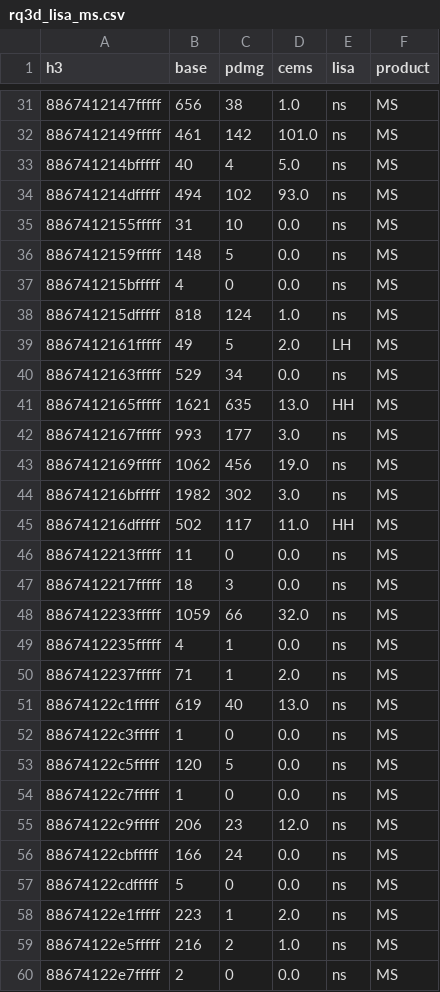
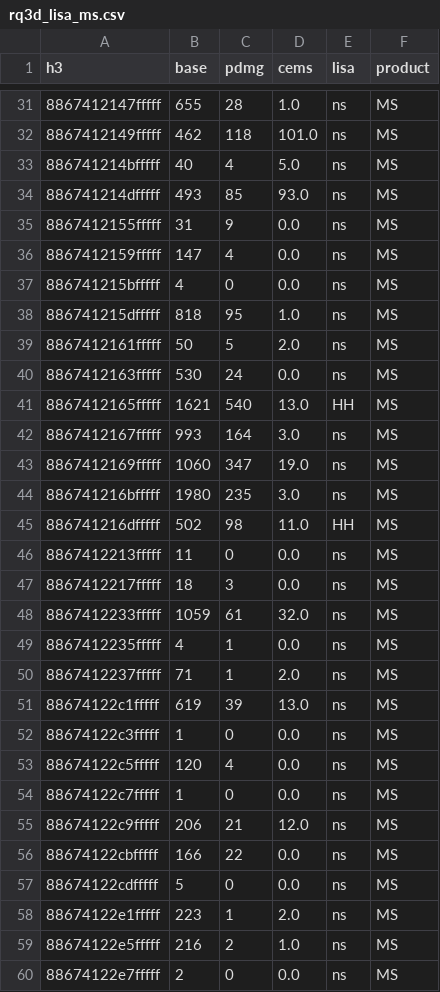
Before and after one commit to OCHA-DAP/ds-geospatial-impact-estimates, a CSV file: exploratory/paper/artefacts/RQ3-prioritization-error-structure/rq3d_lisa_ms.csv, drawn as a sheet; only a part is shown, gaps mark what is left out; the diff covers the shown part only.

```diff
--- a/exploratory/paper/artefacts/RQ3-prioritization-error-structure/rq3d_lisa_ms.csv
+++ b/exploratory/paper/artefacts/RQ3-prioritization-error-structure/rq3d_lisa_ms.csv
@@ -31,27 +31,27 @@ h3,base,pdmg,cems,lisa,product
-8867412147fffff,656,38,1.0,ns,MS
-8867412149fffff,461,142,101.0,ns,MS
+8867412147fffff,655,28,1.0,ns,MS
+8867412149fffff,462,118,101.0,ns,MS
 886741214bfffff,40,4,5.0,ns,MS
-886741214dfffff,494,102,93.0,ns,MS
-8867412155fffff,31,10,0.0,ns,MS
-8867412159fffff,148,5,0.0,ns,MS
+886741214dfffff,493,85,93.0,ns,MS
+8867412155fffff,31,9,0.0,ns,MS
+8867412159fffff,147,4,0.0,ns,MS
 886741215bfffff,4,0,0.0,ns,MS
-886741215dfffff,818,124,1.0,ns,MS
-8867412161fffff,49,5,2.0,LH,MS
-8867412163fffff,529,34,0.0,ns,MS
-8867412165fffff,1621,635,13.0,HH,MS
-8867412167fffff,993,177,3.0,ns,MS
-8867412169fffff,1062,456,19.0,ns,MS
-886741216bfffff,1982,302,3.0,ns,MS
-886741216dfffff,502,117,11.0,HH,MS
+886741215dfffff,818,95,1.0,ns,MS
+8867412161fffff,50,5,2.0,ns,MS
+8867412163fffff,530,24,0.0,ns,MS
+8867412165fffff,1621,540,13.0,HH,MS
+8867412167fffff,993,164,3.0,ns,MS
+8867412169fffff,1060,347,19.0,ns,MS
+886741216bfffff,1980,235,3.0,ns,MS
+886741216dfffff,502,98,11.0,HH,MS
 8867412213fffff,11,0,0.0,ns,MS
 8867412217fffff,18,3,0.0,ns,MS
-8867412233fffff,1059,66,32.0,ns,MS
+8867412233fffff,1059,61,32.0,ns,MS
 8867412235fffff,4,1,0.0,ns,MS
 8867412237fffff,71,1,2.0,ns,MS
-88674122c1fffff,619,40,13.0,ns,MS
+88674122c1fffff,619,39,13.0,ns,MS
 88674122c3fffff,1,0,0.0,ns,MS
-88674122c5fffff,120,5,0.0,ns,MS
+88674122c5fffff,120,4,0.0,ns,MS
 88674122c7fffff,1,0,0.0,ns,MS
-88674122c9fffff,206,23,12.0,ns,MS
-88674122cbfffff,166,24,0.0,ns,MS
+88674122c9fffff,206,21,12.0,ns,MS
+88674122cbfffff,166,22,0.0,ns,MS
 88674122cdfffff,5,0,0.0,ns,MS
```
Also changed, not shown: 93 edited cells elsewhere in this file, exploratory/paper/artefacts/RQ3-prioritization-error-structure/rq3d_lisa_impact.csv, exploratory/paper/artefacts/RQ3-prioritization-error-structure/rq3d_lisa_list.csv, 8 other files.
